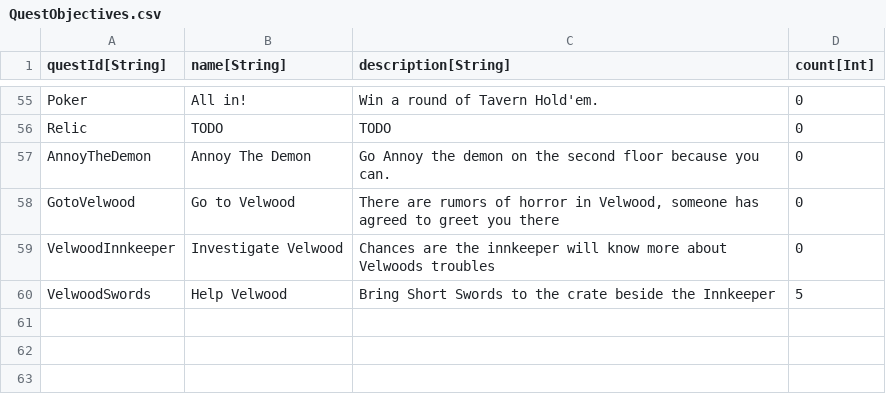
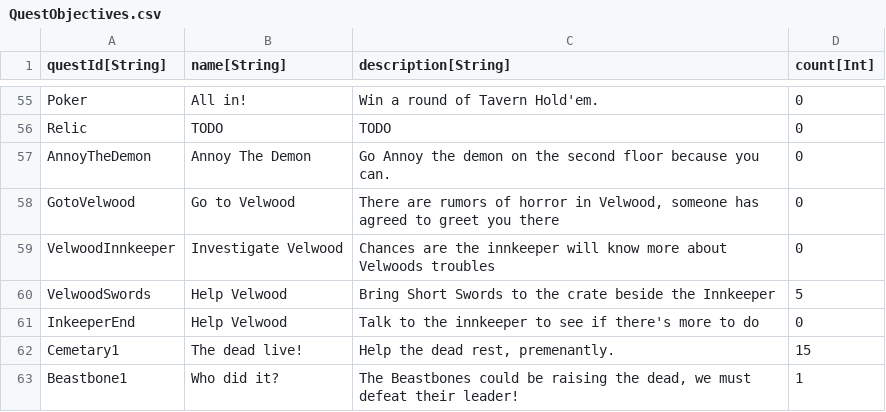
Before and after one commit to standardcombo/LootMMO, a CSV file: Framework/Data/DataTables/QuestObjectives.csv, drawn as a sheet; only a part is shown, gaps mark what is left out.

```diff
--- a/Framework/Data/DataTables/QuestObjectives.csv
+++ b/Framework/Data/DataTables/QuestObjectives.csv
@@ -60 +60,4 @@
 "VelwoodSwords","Help Velwood","Bring Short Swords to the crate beside the Innkeeper","5"
+"InkeeperEnd","Help Velwood","Talk to the innkeeper to see if there's more to do","0"
+"Cemetary1","The dead live!","Help the dead rest, premenantly.","15"
+"Beastbone1","Who did it?","The Beastbones could be raising the dead, we must defeat their leader!","1"
```
Also changed, not shown: Framework/Data/DataTables/QuestMetadata.csv, Framework/Data/DataTables/Talking Heads.csv, 20 other files.
